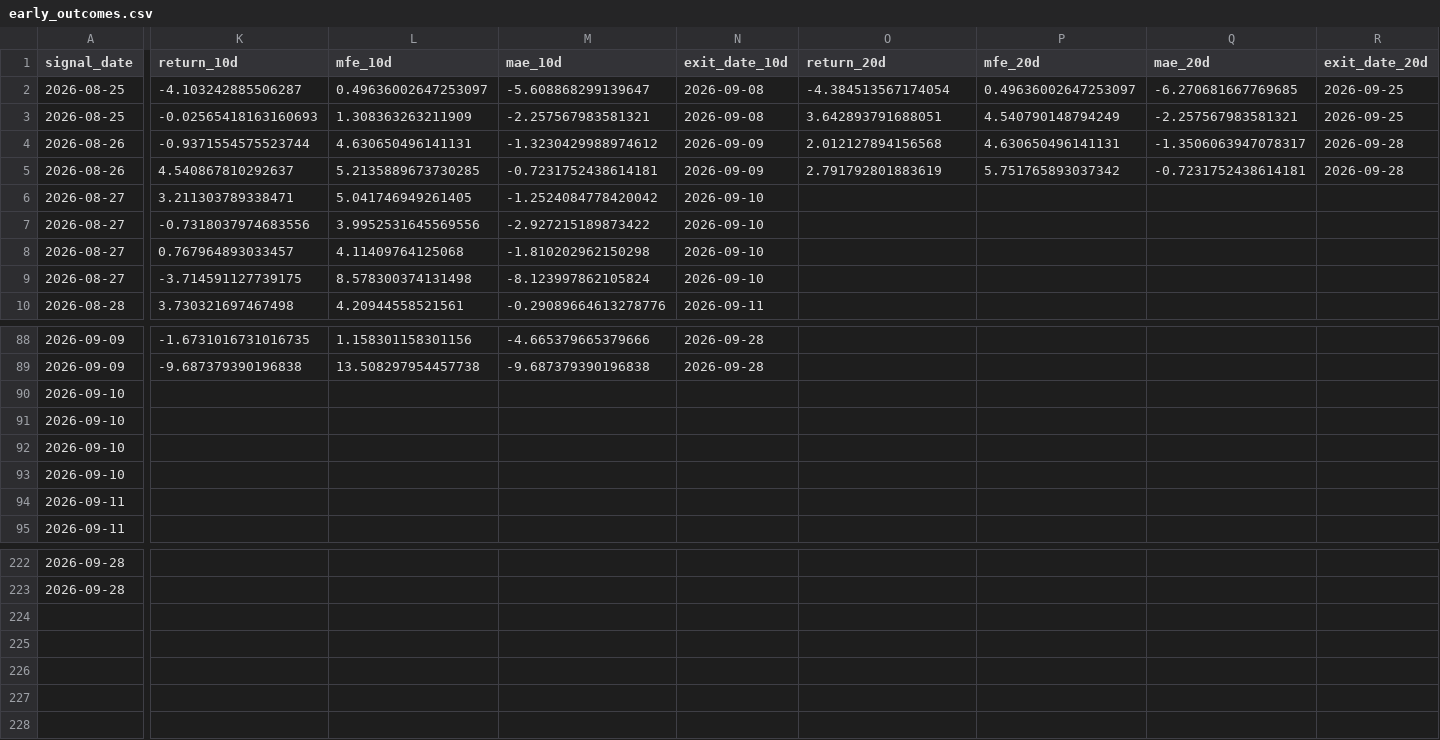
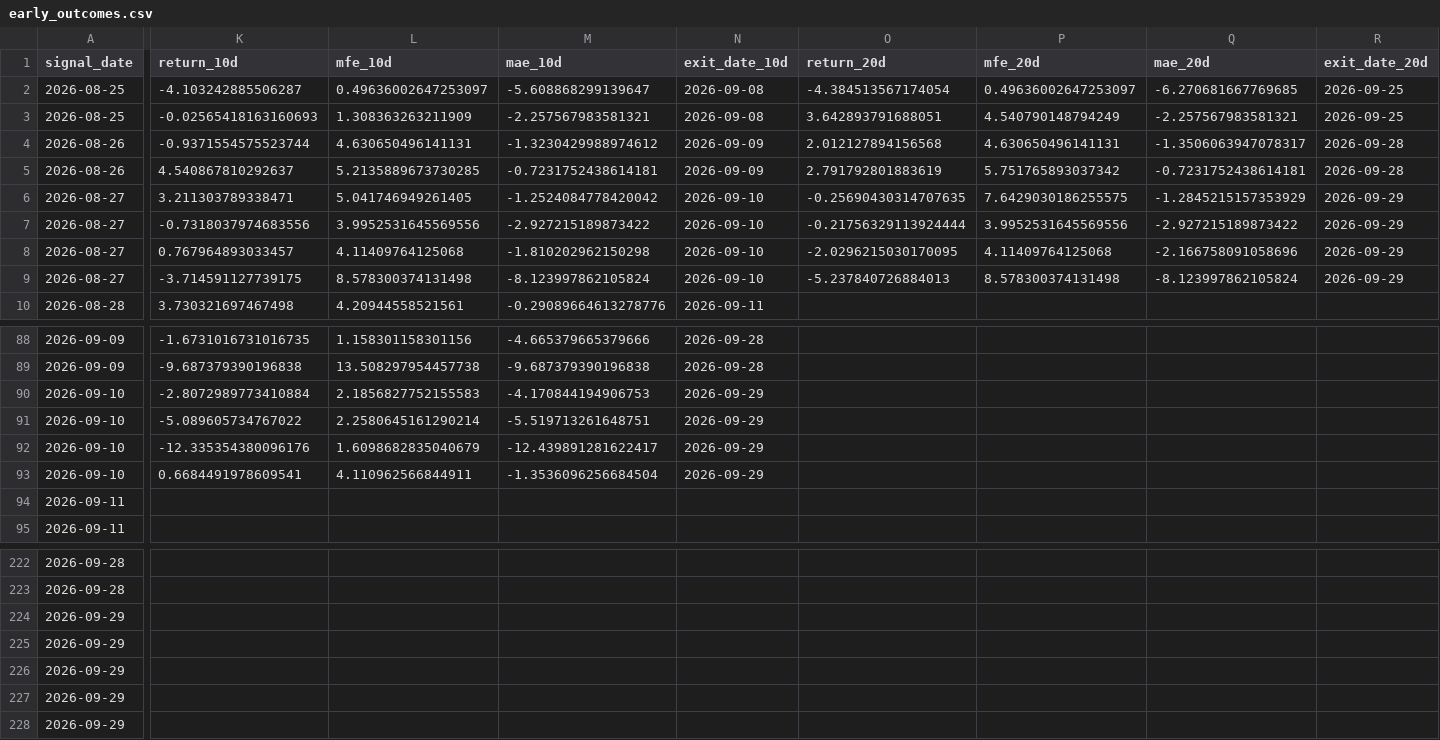
Before and after one commit to izumi7139-ai/nikkei225-line-bot, a CSV file: data_early/early_outcomes.csv, drawn as a sheet; only a part is shown, gaps mark what is left out; rows hold the shown columns only; the diff covers the shown part only; the diff names each change by its address in the sheet, - before the commit and + after, or states it on an @@ line.

```diff
--- a/data_early/early_outcomes.csv
+++ b/data_early/early_outcomes.csv
-O6 (return_20d): (empty)
+O6 (return_20d): -0.25690430314707635
-P6 (mfe_20d): (empty)
+P6 (mfe_20d): 7.6429030186255575
-Q6 (mae_20d): (empty)
+Q6 (mae_20d): -1.2845215157353929
-R6:R9 (exit_date_20d): (empty)
+R6:R9 (exit_date_20d): 2026-09-29
-O7 (return_20d): (empty)
+O7 (return_20d): -0.21756329113924444
-P7 (mfe_20d): (empty)
+P7 (mfe_20d): 3.9952531645569556
-Q7 (mae_20d): (empty)
+Q7 (mae_20d): -2.927215189873422
-O8 (return_20d): (empty)
+O8 (return_20d): -2.0296215030170095
-P8 (mfe_20d): (empty)
+P8 (mfe_20d): 4.11409764125068
-Q8 (mae_20d): (empty)
+Q8 (mae_20d): -2.166758091058696
-O9 (return_20d): (empty)
+O9 (return_20d): -5.237840726884013
-P9 (mfe_20d): (empty)
+P9 (mfe_20d): 8.578300374131498
-Q9 (mae_20d): (empty)
+Q9 (mae_20d): -8.123997862105824
-K90 (return_10d): (empty)
+K90 (return_10d): -2.8072989773410884
-L90 (mfe_10d): (empty)
+L90 (mfe_10d): 2.1856827752155583
-M90 (mae_10d): (empty)
+M90 (mae_10d): -4.170844194906753
-N90:N93 (exit_date_10d): (empty)
+N90:N93 (exit_date_10d): 2026-09-29
-K91 (return_10d): (empty)
+K91 (return_10d): -5.089605734767022
-L91 (mfe_10d): (empty)
+L91 (mfe_10d): 2.2580645161290214
-M91 (mae_10d): (empty)
+M91 (mae_10d): -5.519713261648751
-K92 (return_10d): (empty)
+K92 (return_10d): -12.335354380096176
-L92 (mfe_10d): (empty)
+L92 (mfe_10d): 1.6098682835040679
-M92 (mae_10d): (empty)
+M92 (mae_10d): -12.439891281622417
-K93 (return_10d): (empty)
+K93 (return_10d): 0.6684491978609541
-L93 (mfe_10d): (empty)
+L93 (mfe_10d): 4.110962566844911
-M93 (mae_10d): (empty)
+M93 (mae_10d): -1.3536096256684504
+row 224: 2026-09-29
+row 225: 2026-09-29
+row 226: 2026-09-29
+row 227: 2026-09-29
+row 228: 2026-09-29
```
Also changed, not shown: 4 edited cells elsewhere in this file, reports_early/early_latest.csv, 1 other file.
